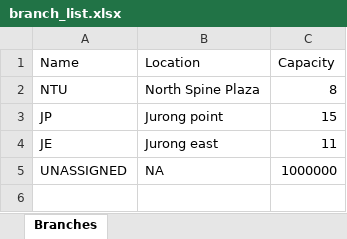
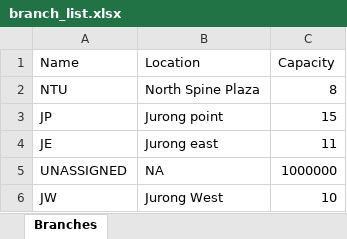
Before and after one commit to justtns/SC2002-AY23-24-FOMS, an Excel workbook: src/main/resources/xlsx/branch_list.xlsx, sheet Branches, drawn as a sheet; values as stored, in another font and other column widths than the file's, no borders; the diff names each change by its address in the sheet, - before the commit and + after, or states it on an @@ line.

Commit message:
added new branch

```diff
--- a/src/main/resources/xlsx/branch_list.xlsx (sheet Branches)
+++ b/src/main/resources/xlsx/branch_list.xlsx (sheet Branches)
+row 6: JW | Jurong West | 10
```
